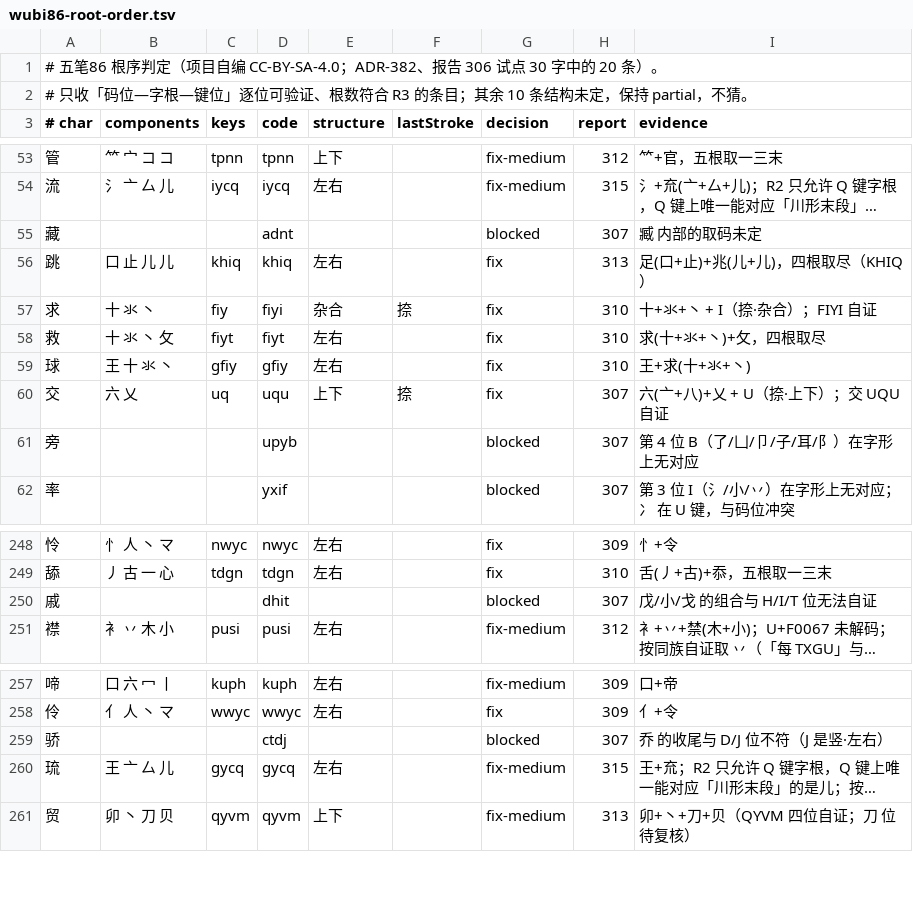
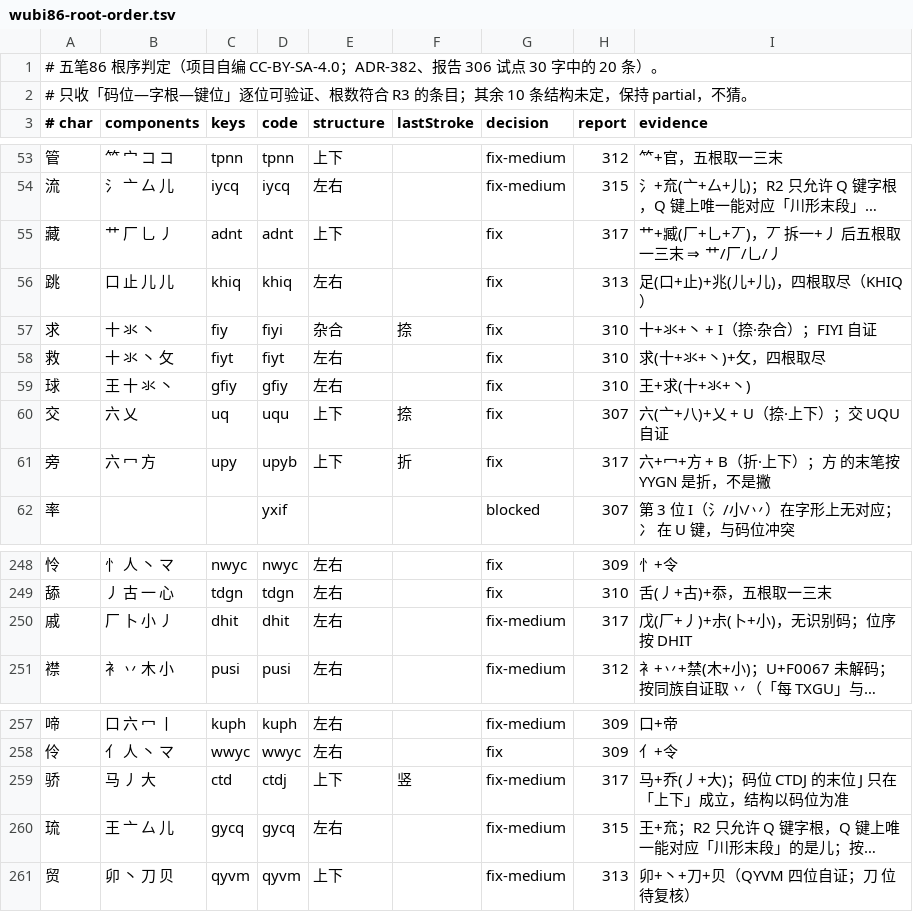
Before and after one commit to EasyIndie/EasyInputMethod, a TSV file: data/learning/wubi86-root-order.tsv, drawn as a sheet; only a part is shown, gaps mark what is left out; long unchanged cells end in …; the diff names each change by its address in the sheet, - before the commit and + after, or states it on an @@ line.

Commit message:
feat(b0): code-table audit - 4 of the 6 conflicts were our error (99.8%)
Route C (audit the code table rather than forcing a root) found that half of
the "last position conflicts" were mistakes in our own reading:

- 旁 upyb: 方's own code yygn shows its final stroke is 折, so 旁 is
  六+冖+方 + B (折·上下), not a contradiction
- 藏 adnt: 丆 splits into 一+丿, so the five-root 1-3-末 rule gives
  艹/厂/乚/丿 - matching 臧's own dndt
- 骄 ctdj: the code only holds if the structure is 上下, so take the code as
  authoritative here (same treatment as 卤 hlqi)
- 戚 dhit: 厂+卜+小+丿 as four roots, no recognition code

Two remain as genuine code-table anomalies and are documented with the code
our rules predict (酶 -> sgtx because 母 is on X, 薛 -> ankf because 辟 has
尸/口 not 亻/コ); fixing those means auditing the table, not guessing.

New report 317 records the audit. Coverage 99.7% -> 99.8% (3,747 / 3,755),
partial 8, runtime 4,860 / 161.

Signed-off-by: wangzhizhou <824219521@qq.com>

```diff
--- a/data/learning/wubi86-root-order.tsv
+++ b/data/learning/wubi86-root-order.tsv
-B55 (components): (empty)
+B55 (components): 艹 厂 乚 丿
-C55 (keys): (empty)
+C55 (keys): adnt
-E55 (structure): (empty)
+E55 (structure): 上下
-G55 (decision): blocked
+G55 (decision): fix
-H55 (report): 307
+H55 (report): 317
-I55 (evidence): 臧 内部的取码未定
+I55 (evidence): 艹+臧(厂+乚+丆)，丆 拆一+丿 后五根取一三末 ⇒ 艹/厂/乚/丿
-B61 (components): (empty)
+B61 (components): 六 冖 方
-C61 (keys): (empty)
+C61 (keys): upy
-E61 (structure): (empty)
+E61 (structure): 上下
-F61 (lastStroke): (empty)
+F61 (lastStroke): 折
-G61 (decision): blocked
+G61 (decision): fix
-H61 (report): 307
+H61 (report): 317
-I61 (evidence): 第 4 位 B（了/凵/卩/子/耳/阝）在字形上无对应
+I61 (evidence): 六+冖+方 + B（折·上下）；方 的末笔按 YYGN 是折，不是撇
-B250 (components): (empty)
+B250 (components): 厂 卜 小 丿
-C250 (keys): (empty)
+C250 (keys): dhit
-E250 (structure): (empty)
+E250 (structure): 左右
-G250 (decision): blocked
+G250 (decision): fix-medium
-H250 (report): 307
+H250 (report): 317
-I250 (evidence): 戊/小/戈 的组合与 H/I/T 位无法自证
+I250 (evidence): 戊(厂+丿)+尗(卜+小)，无识别码；位序按 DHIT
-B259 (components): (empty)
+B259 (components): 马 丿 大
-C259 (keys): (empty)
+C259 (keys): ctd
-E259 (structure): (empty)
+E259 (structure): 上下
-F259 (lastStroke): (empty)
+F259 (lastStroke): 竖
-G259 (decision): blocked
+G259 (decision): fix-medium
-H259 (report): 307
+H259 (report): 317
-I259 (evidence): 乔 的收尾与 D/J 位不符（J 是竖·左右）
+I259 (evidence): 马+乔(丿+大)；码位 CTDJ 的末位 J 只在「上下」成立，结构以码位为准
```
Also changed, not shown: data/generated/B0-runtime.tsv, 10 other files.
